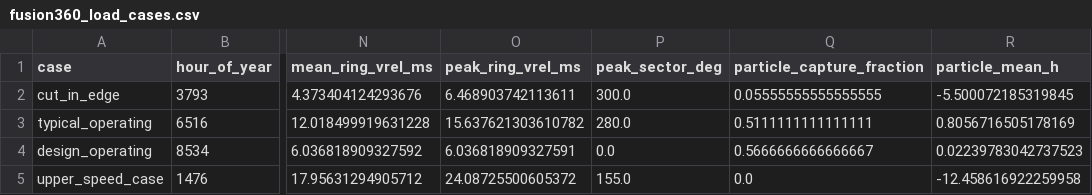
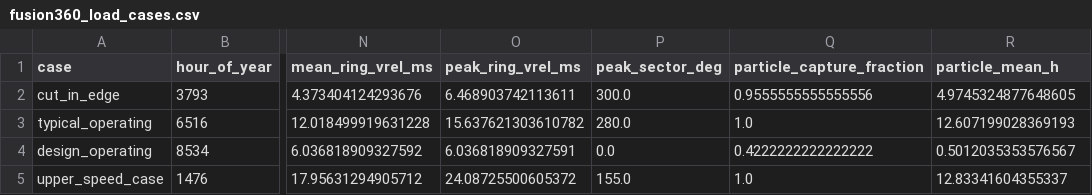
Before and after one commit to le-nicolas/software-in-the-loop-sil-vawt, a CSV file: design_benchmarks/fusion360_load_cases.csv, drawn as a sheet; only a part is shown, gaps mark what is left out; the diff names each change by its address in the sheet, - before the commit and + after, or states it on an @@ line.

```diff
--- a/design_benchmarks/fusion360_load_cases.csv
+++ b/design_benchmarks/fusion360_load_cases.csv
-Q2 (particle_capture_fraction): 0.05555555555555555
+Q2 (particle_capture_fraction): 0.9555555555555556
-R2 (particle_mean_h): -5.500072185319845
+R2 (particle_mean_h): 4.9745324877648605
-Q3 (particle_capture_fraction): 0.5111111111111111
+Q3 (particle_capture_fraction): 1.0
-R3 (particle_mean_h): 0.8056716505178169
+R3 (particle_mean_h): 12.607199028369193
-Q4 (particle_capture_fraction): 0.5666666666666667
+Q4 (particle_capture_fraction): 0.4222222222222222
-R4 (particle_mean_h): 0.02239783042737523
+R4 (particle_mean_h): 0.5012035353576567
-Q5 (particle_capture_fraction): 0.0
+Q5 (particle_capture_fraction): 1.0
-R5 (particle_mean_h): -12.458616922259958
+R5 (particle_mean_h): 12.83341604355337
```
Also changed, not shown: design_benchmarks/fusion360_design_parameters.csv, 4 other files.
